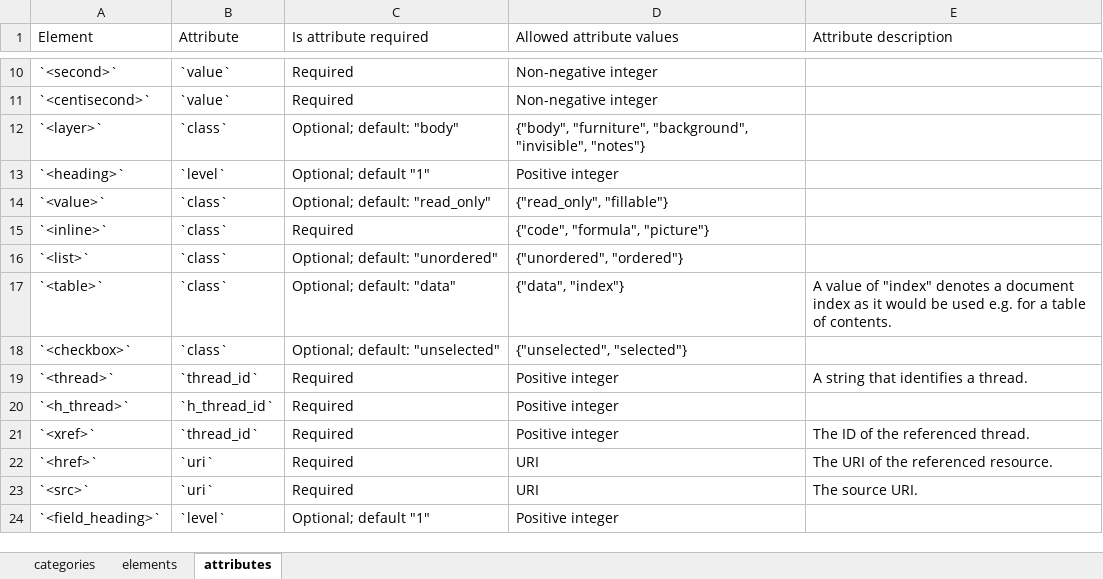
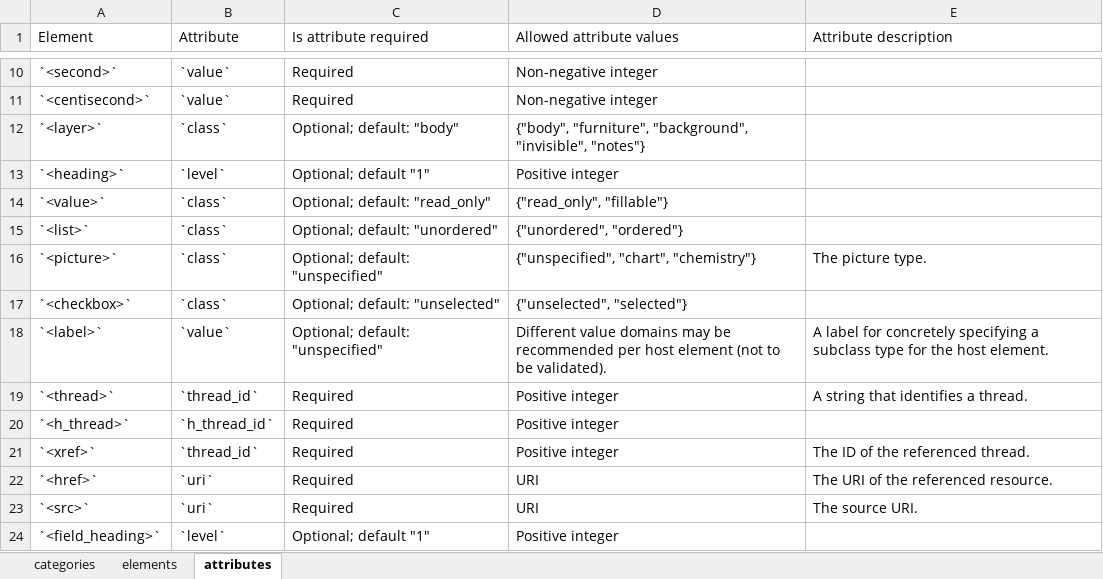
Before and after one commit to doclang-project/doclang, an Excel workbook: reference/input/reference.xlsx, sheet attributes, drawn as a sheet; only a part is shown, gaps mark what is left out; values as stored, in another font and other column widths than the file's, no borders; removed rows and columns are numbered as before the commit, all else as after; the diff names each change by its address in the sheet, - before the commit and + after, or states it on an @@ line.

Commit message:
add `<label>`, document recommended values
- Introduced `<label>` element for subclassing core components and improved extensibility.
- Updated element head definitions to include `<label>` as a property element.
- Revised validation rules in the schema to accommodate the new `<label>` element.
- Added examples demonstrating the use of `<label>` in various contexts, including `<code>` and `<picture>` elements.
- Removed deprecated `<br>` element from the schema and updated related tests.

Signed-off-by: Panos Vagenas <pva@zurich.ibm.com>

```diff
--- a/reference/input/reference.xlsx (sheet attributes)
+++ b/reference/input/reference.xlsx (sheet attributes)
-row 15: `<inline>` | `class` | Required | {"code", "formula", "picture"}
-row 17: `<table>` | `class` | Optional; default: "data" | {"data", "index"} | A value of "index" denotes a document index as it would be used e.g. for a table of contents.
+row 16: `<picture>` | `class` | Optional; default: "unspecified" | {"unspecified", "chart", "chemistry"} | The picture type.
+row 18: `<label>` | `value` | Optional; default: "unspecified" | Different value domains may be recommended per host element (not to be validated). | A label for concretely specifying a subclass type for the host element.
```
Also changed, not shown: sheet elements, 20 other files.
